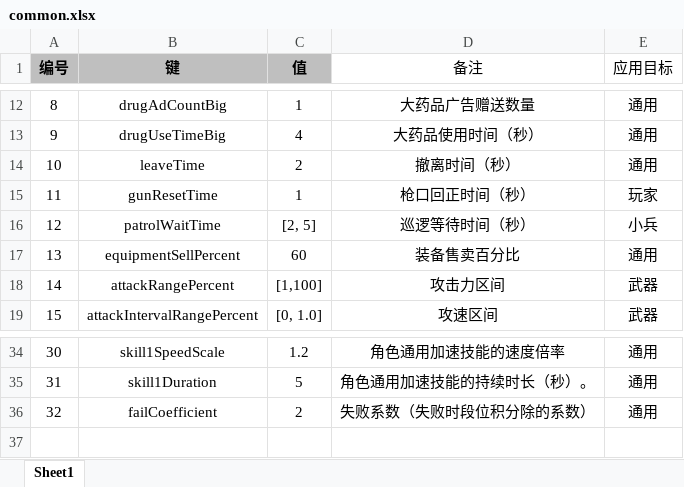
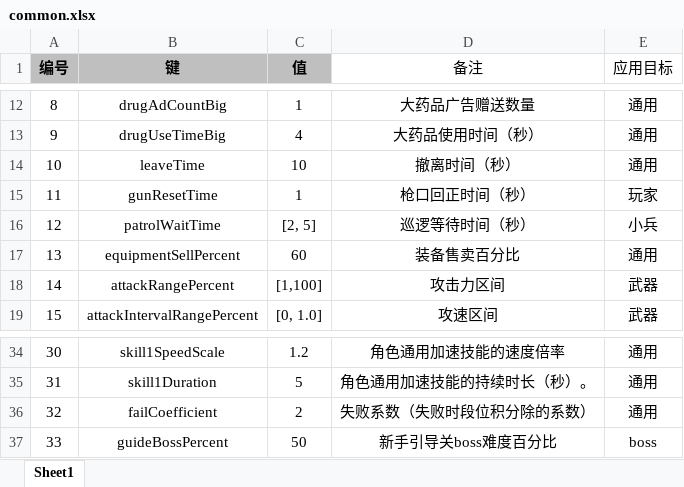
Before and after one commit to UNANSWANG/escape, an Excel workbook: excel/common.xlsx, sheet Sheet1, drawn as a sheet; only a part is shown, gaps mark what is left out; values as stored, in another font and other column widths than the file's, no borders; the diff names each change by its address in the sheet, - before the commit and + after, or states it on an @@ line.

```diff
--- a/excel/common.xlsx (sheet Sheet1)
+++ b/excel/common.xlsx (sheet Sheet1)
-C14 (值): 2
+C14 (值): 10
+row 37: 33 | guideBossPercent | 50 | 新手引导关boss难度百分比 | boss
```
Also changed, not shown: excel/boss.xlsx, excel/bossLevel.xlsx, 7 other files.
